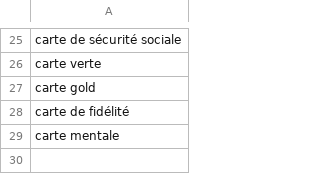
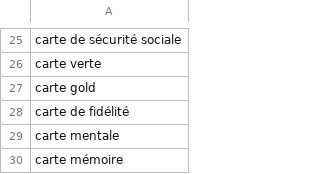
Before and after one commit to neocarto/mapquote, a CSV file: data/Metaphor.csv, drawn as a sheet; only a part is shown, gaps mark what is left out.

Commit message:
Update Metaphor.csv

```diff
--- a/data/Metaphor.csv
+++ b/data/Metaphor.csv
@@ -29 +29,2 @@
 "carte mentale"
+"carte mémoire"
```
